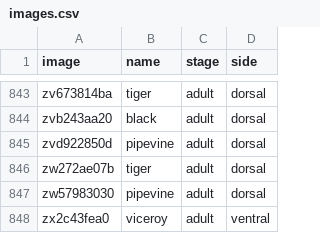
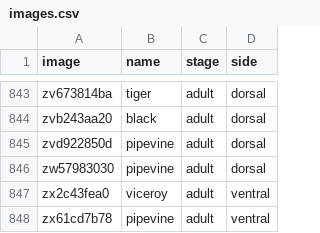
Before and after one commit to KeithPinson/butterfly_mimics_2022_dataset, a CSV file: data/butterfly_mimics/images.csv, drawn as a sheet; only a part is shown, gaps mark what is left out; the shorter side is filled out with more unchanged rows; removed rows and columns are numbered as before the commit, all else as after; the diff covers the shown part only; the diff names each change by its address in the sheet, - before the commit and + after, or states it on an @@ line.

```diff
--- a/data/butterfly_mimics/images.csv
+++ b/data/butterfly_mimics/images.csv
-row 846: zw272ae07b | tiger | adult | dorsal
```
Also changed, not shown: 5 added rows and 5 removed rows elsewhere in this file, data/butterfly_mimics/image_holdouts.csv, tiny/butterfly_mimics/image_holdouts.csv.
